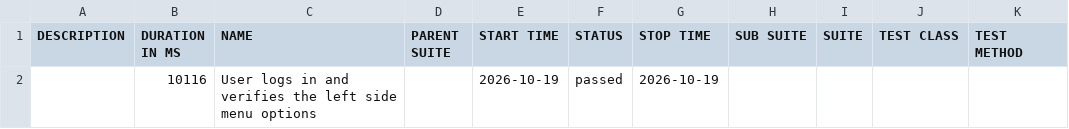
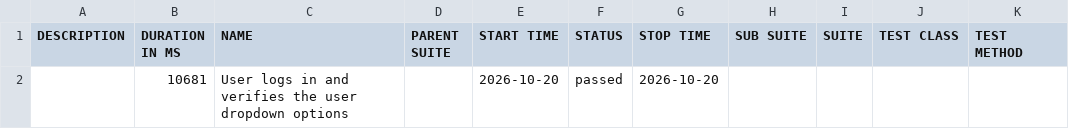
Before and after one commit to yogeeswar203/playWrightHFWTypeScript, a CSV file: allure-report/data/suites.csv, drawn as a sheet.

Commit message:
added code for the dashboard user options menu

```diff
--- a/allure-report/data/suites.csv
+++ b/allure-report/data/suites.csv
@@ -1,2 +1,2 @@
 "DESCRIPTION","DURATION IN MS","NAME","PARENT SUITE","START TIME","STATUS","STOP TIME","SUB SUITE","SUITE","TEST CLASS","TEST METHOD"
-"","10116","User logs in and verifies the left side menu options","","2026-10-19","passed","2026-10-19","","","",""
+"","10681","User logs in and verifies the user dropdown options","","2026-10-20","passed","2026-10-20","","","",""
```
Also changed, not shown: 45 other files.
